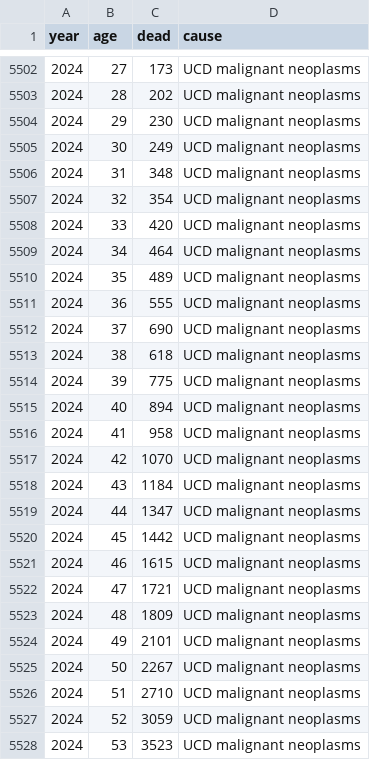
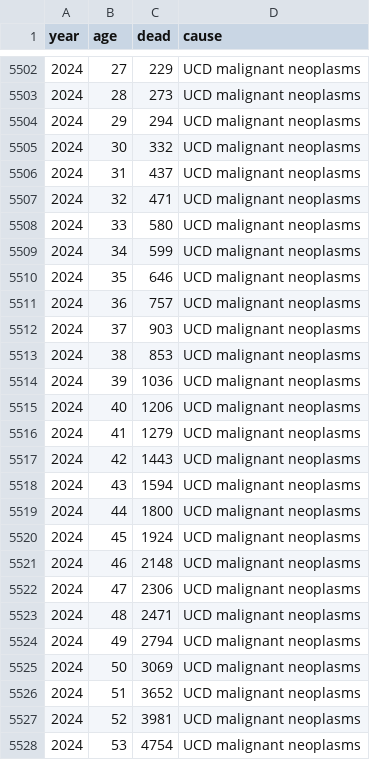
Before and after one commit to mongol-fi/mongol-fi.github.io, a CSV file: f/wondermalignantyearly.csv, drawn as a sheet; only a part is shown, gaps mark what is left out; the diff covers the shown part only.

```diff
--- a/f/wondermalignantyearly.csv
+++ b/f/wondermalignantyearly.csv
@@ -5502,27 +5502,27 @@ year,age,dead,cause
-2024,27,173,UCD malignant neoplasms
-2024,28,202,UCD malignant neoplasms
-2024,29,230,UCD malignant neoplasms
-2024,30,249,UCD malignant neoplasms
-2024,31,348,UCD malignant neoplasms
-2024,32,354,UCD malignant neoplasms
-2024,33,420,UCD malignant neoplasms
-2024,34,464,UCD malignant neoplasms
-2024,35,489,UCD malignant neoplasms
-2024,36,555,UCD malignant neoplasms
-2024,37,690,UCD malignant neoplasms
-2024,38,618,UCD malignant neoplasms
-2024,39,775,UCD malignant neoplasms
-2024,40,894,UCD malignant neoplasms
-2024,41,958,UCD malignant neoplasms
-2024,42,1070,UCD malignant neoplasms
-2024,43,1184,UCD malignant neoplasms
-2024,44,1347,UCD malignant neoplasms
-2024,45,1442,UCD malignant neoplasms
-2024,46,1615,UCD malignant neoplasms
-2024,47,1721,UCD malignant neoplasms
-2024,48,1809,UCD malignant neoplasms
-2024,49,2101,UCD malignant neoplasms
-2024,50,2267,UCD malignant neoplasms
-2024,51,2710,UCD malignant neoplasms
-2024,52,3059,UCD malignant neoplasms
-2024,53,3523,UCD malignant neoplasms
+2024,27,229,UCD malignant neoplasms
+2024,28,273,UCD malignant neoplasms
+2024,29,294,UCD malignant neoplasms
+2024,30,332,UCD malignant neoplasms
+2024,31,437,UCD malignant neoplasms
+2024,32,471,UCD malignant neoplasms
+2024,33,580,UCD malignant neoplasms
+2024,34,599,UCD malignant neoplasms
+2024,35,646,UCD malignant neoplasms
+2024,36,757,UCD malignant neoplasms
+2024,37,903,UCD malignant neoplasms
+2024,38,853,UCD malignant neoplasms
+2024,39,1036,UCD malignant neoplasms
+2024,40,1206,UCD malignant neoplasms
+2024,41,1279,UCD malignant neoplasms
+2024,42,1443,UCD malignant neoplasms
+2024,43,1594,UCD malignant neoplasms
+2024,44,1800,UCD malignant neoplasms
+2024,45,1924,UCD malignant neoplasms
+2024,46,2148,UCD malignant neoplasms
+2024,47,2306,UCD malignant neoplasms
+2024,48,2471,UCD malignant neoplasms
+2024,49,2794,UCD malignant neoplasms
+2024,50,3069,UCD malignant neoplasms
+2024,51,3652,UCD malignant neoplasms
+2024,52,3981,UCD malignant neoplasms
+2024,53,4754,UCD malignant neoplasms
```
Also changed, not shown: 74 edited cells elsewhere in this file, 6 other files.
